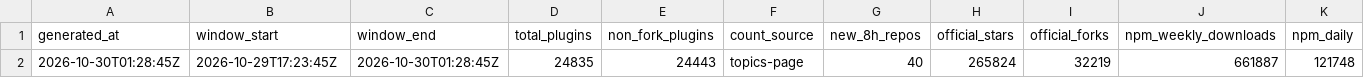
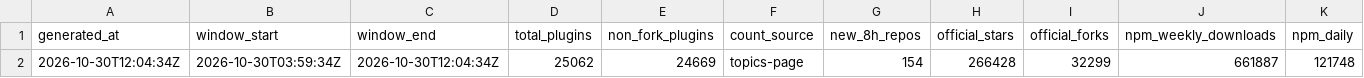
Before and after one commit to dsh-pulse/dsh-daily-pulse, a CSV file: reports/data/latest.csv, drawn as a sheet; only a part is shown; removed rows and columns are numbered as before the commit, all else as after; rows hold the shown columns only; the diff names each change by its address in the sheet, - before the commit and + after, or states it on an @@ line.

```diff
--- a/reports/data/latest.csv
+++ b/reports/data/latest.csv
-row 2: 2026-10-30T01:28:45Z | 2026-10-29T17:23:45Z | 2026-10-30T01:28:45Z | 24835 | 24443 | topics-page | 40 | 265824 | 32219 | 661887 | 121748
+row 2: 2026-10-30T12:04:34Z | 2026-10-30T03:59:34Z | 2026-10-30T12:04:34Z | 25062 | 24669 | topics-page | 154 | 266428 | 32299 | 661887 | 121748
```
Also changed, not shown: reports/data/active-board.csv, reports/data/category-boards.csv, 16 other files.
